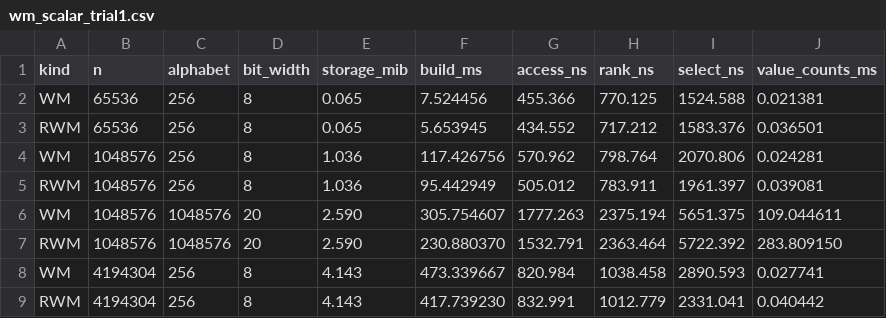
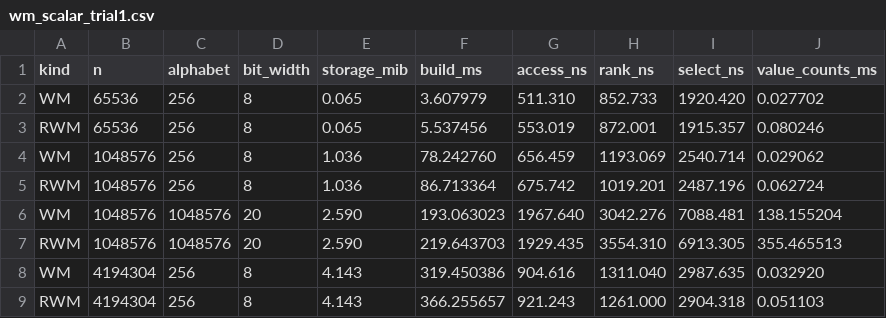
Before and after one commit to nappworks/nbvs, a CSV file: benchmarks/wm_scalar_trial1.csv, drawn as a sheet.

```diff
--- a/benchmarks/wm_scalar_trial1.csv
+++ b/benchmarks/wm_scalar_trial1.csv
@@ -1,9 +1,9 @@
 kind,n,alphabet,bit_width,storage_mib,build_ms,access_ns,rank_ns,select_ns,value_counts_ms
-WM,65536,256,8,0.065,7.524456,455.366,770.125,1524.588,0.021381
-RWM,65536,256,8,0.065,5.653945,434.552,717.212,1583.376,0.036501
-WM,1048576,256,8,1.036,117.426756,570.962,798.764,2070.806,0.024281
-RWM,1048576,256,8,1.036,95.442949,505.012,783.911,1961.397,0.039081
-WM,1048576,1048576,20,2.590,305.754607,1777.263,2375.194,5651.375,109.044611
-RWM,1048576,1048576,20,2.590,230.880370,1532.791,2363.464,5722.392,283.809150
-WM,4194304,256,8,4.143,473.339667,820.984,1038.458,2890.593,0.027741
-RWM,4194304,256,8,4.143,417.739230,832.991,1012.779,2331.041,0.040442
+WM,65536,256,8,0.065,3.607979,511.310,852.733,1920.420,0.027702
+RWM,65536,256,8,0.065,5.537456,553.019,872.001,1915.357,0.080246
+WM,1048576,256,8,1.036,78.242760,656.459,1193.069,2540.714,0.029062
+RWM,1048576,256,8,1.036,86.713364,675.742,1019.201,2487.196,0.062724
+WM,1048576,1048576,20,2.590,193.063023,1967.640,3042.276,7088.481,138.155204
+RWM,1048576,1048576,20,2.590,219.643703,1929.435,3554.310,6913.305,355.465513
+WM,4194304,256,8,4.143,319.450386,904.616,1311.040,2987.635,0.032920
+RWM,4194304,256,8,4.143,366.255657,921.243,1261.000,2904.318,0.051103
```
Also changed, not shown: benchmarks/wm_scalar_trial2.csv, benchmarks/wm_scalar_trial3.csv, 8 other files.
